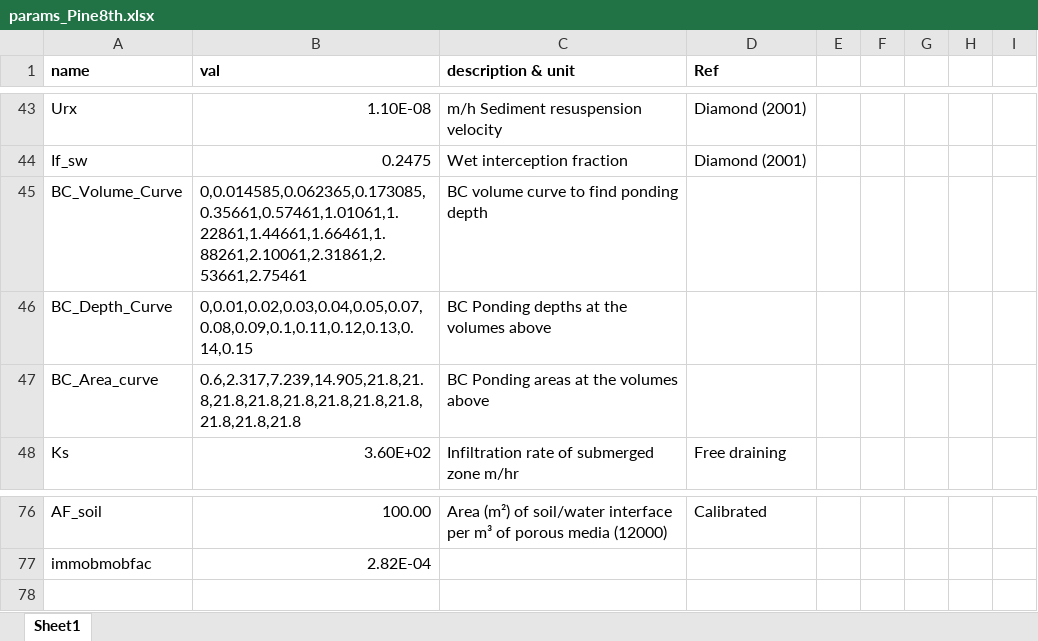
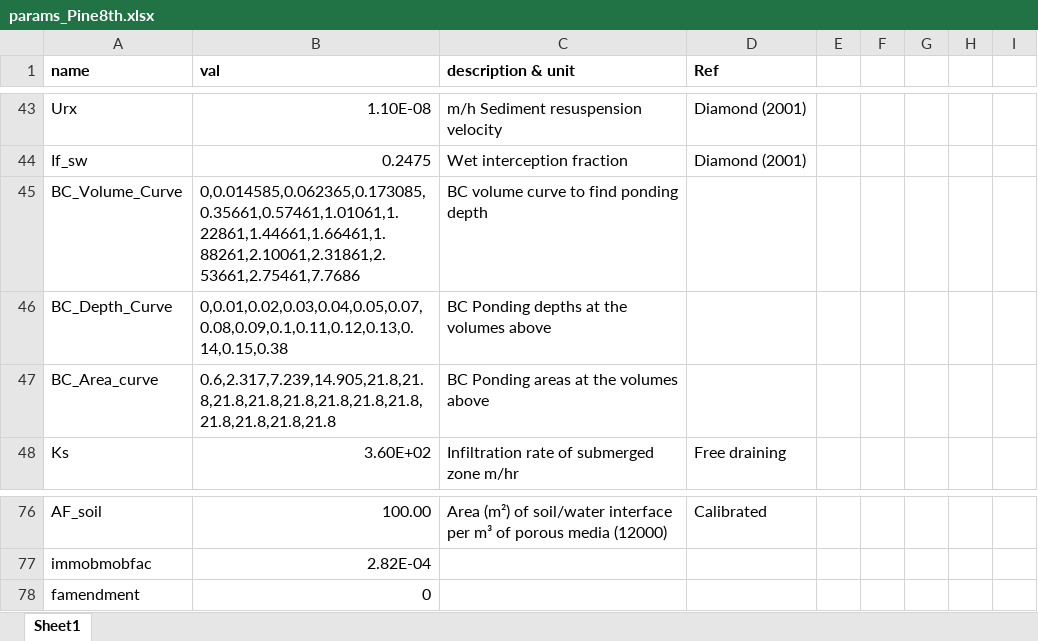
Before and after one commit to tfmrodge/SubsurfaceSinks, an Excel workbook: inputfiles/Pine8th/params_Pine8th.xlsx, sheet Sheet1, drawn as a sheet; only a part is shown, gaps mark what is left out; values as stored, in another font and other column widths than the file's, no borders; the diff names each change by its address in the sheet, - before the commit and + after, or states it on an @@ line.

```diff
--- a/inputfiles/Pine8th/params_Pine8th.xlsx (sheet Sheet1)
+++ b/inputfiles/Pine8th/params_Pine8th.xlsx (sheet Sheet1)
-B45 (val): 0,0.014585,0.062365,0.173085,0.35661,0.57461,1.01061,1.22861,1.44661,1.66461,1.88261,2.10061,2.31861,2.53661,2.75461
+B45 (val): 0,0.014585,0.062365,0.173085,0.35661,0.57461,1.01061,1.22861,1.44661,1.66461,1.88261,2.10061,2.31861,2.53661,2.75461,7.7686
-B46 (val): 0,0.01,0.02,0.03,0.04,0.05,0.07,0.08,0.09,0.1,0.11,0.12,0.13,0.14,0.15
+B46 (val): 0,0.01,0.02,0.03,0.04,0.05,0.07,0.08,0.09,0.1,0.11,0.12,0.13,0.14,0.15,0.38
-B47 (val): 0.6,2.317,7.239,14.905,21.8,21.8,21.8,21.8,21.8,21.8,21.8,21.8,21.8,21.8,21.8
+B47 (val): 0.6,2.317,7.239,14.905,21.8,21.8,21.8,21.8,21.8,21.8,21.8,21.8,21.8,21.8,21.8,21.8
+row 78: famendment | 0
```
Also changed, not shown: inputfiles/Pine8th/EngDesign_CHEMSUMM.xlsx, inputfiles/Pine8th/Pine8th_BC.xlsx, 8 other files.
